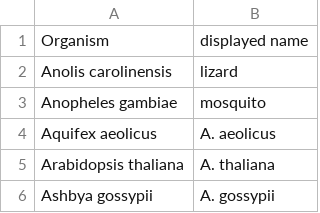
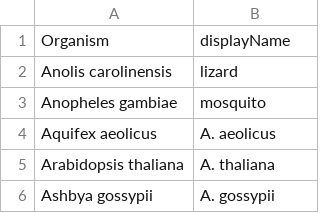
Before and after one commit to tair/phylogenes-ui, a CSV file: public/organism_to_display.csv, drawn as a sheet; only a part is shown.

```diff
--- a/public/organism_to_display.csv
+++ b/public/organism_to_display.csv
@@ -1,2 +1,2 @@
-Organism,displayed name
+Organism,displayName
 Anolis carolinensis,lizard
```
Also changed, not shown: 3 other files.
